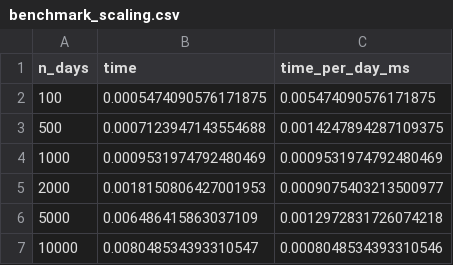
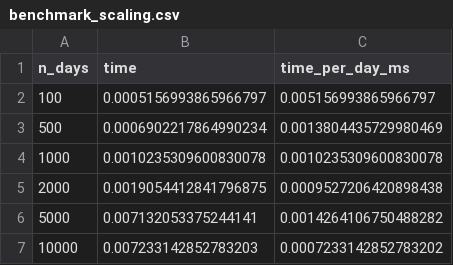
Before and after one commit to licm13/Baseflow_Seperation, a CSV file: examples/benchmark_scaling.csv, drawn as a sheet.

Commit message:
Update benchmark CSVs with new performance results
Refreshed benchmark_batch.csv, benchmark_methods.csv, and benchmark_scaling.csv with updated timing and throughput data. These changes likely reflect improvements or modifications in the underlying code or benchmarking methodology.

```diff
--- a/examples/benchmark_scaling.csv
+++ b/examples/benchmark_scaling.csv
@@ -1,7 +1,7 @@
 n_days,time,time_per_day_ms
-100,0.0005474090576171875,0.005474090576171875
-500,0.0007123947143554688,0.0014247894287109375
-1000,0.0009531974792480469,0.0009531974792480469
-2000,0.0018150806427001953,0.0009075403213500977
-5000,0.006486415863037109,0.0012972831726074218
-10000,0.008048534393310547,0.0008048534393310546
+100,0.0005156993865966797,0.005156993865966797
+500,0.0006902217864990234,0.0013804435729980469
+1000,0.0010235309600830078,0.0010235309600830078
+2000,0.0019054412841796875,0.0009527206420898438
+5000,0.007132053375244141,0.0014264106750488282
+10000,0.007233142852783203,0.0007233142852783202
```
Also changed, not shown: examples/benchmark_batch.csv, examples/benchmark_methods.csv.
